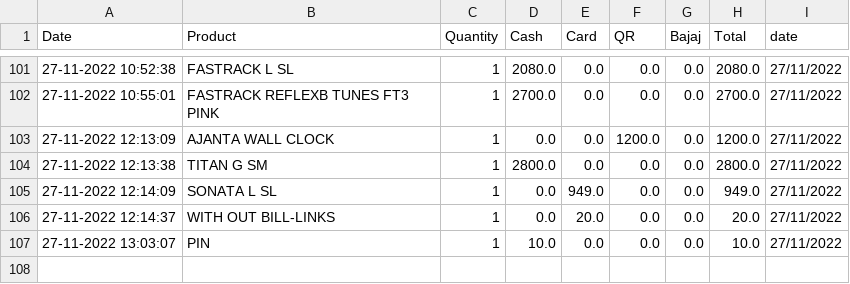
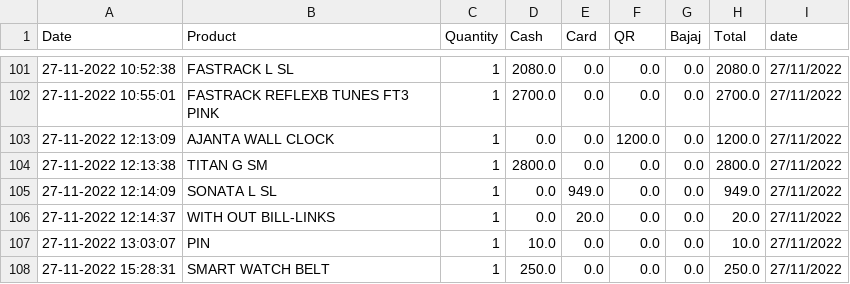
Before and after one commit to shilpa2806/Shop_Nandyal, a CSV file: data.csv, drawn as a sheet; only a part is shown, gaps mark what is left out; the diff names each change by its address in the sheet, - before the commit and + after, or states it on an @@ line.

Commit message:
committing files

```diff
--- a/data.csv
+++ b/data.csv
+row 108: 27-11-2022 15:28:31 | SMART WATCH BELT | 1 | 250.0 | 0.0 | 0.0 | 0.0 | 250.0 | 27/11/2022
```
